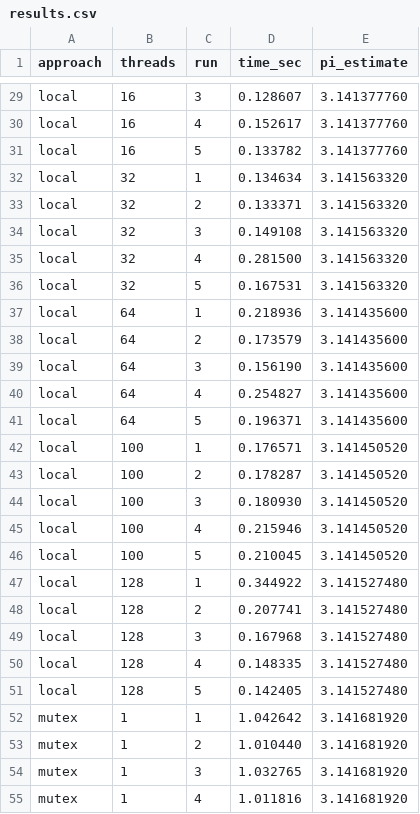
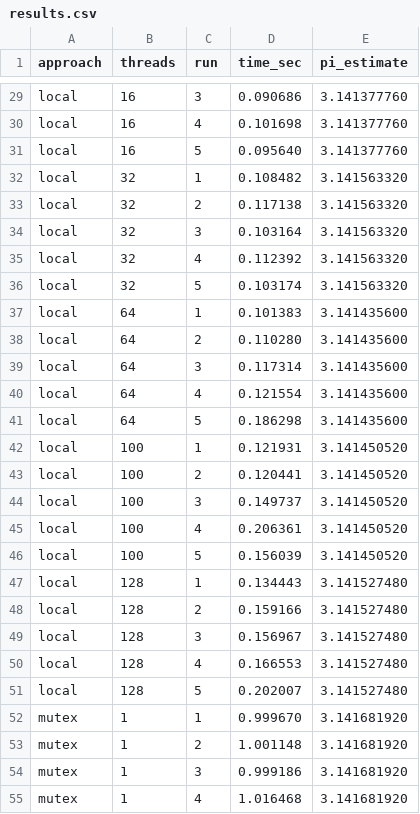
Before and after one commit to vqvbku24/OS_week_03, a CSV file: results/results.csv, drawn as a sheet; only a part is shown, gaps mark what is left out; the diff covers the shown part only; the diff names each change by its address in the sheet, - before the commit and + after, or states it on an @@ line.

```diff
--- a/results/results.csv
+++ b/results/results.csv
-D29 (time_sec): 0.128607
+D29 (time_sec): 0.090686
-D30 (time_sec): 0.152617
+D30 (time_sec): 0.101698
-D31 (time_sec): 0.133782
+D31 (time_sec): 0.095640
-D32 (time_sec): 0.134634
+D32 (time_sec): 0.108482
-D33 (time_sec): 0.133371
+D33 (time_sec): 0.117138
-D34 (time_sec): 0.149108
+D34 (time_sec): 0.103164
-D35 (time_sec): 0.281500
+D35 (time_sec): 0.112392
-D36 (time_sec): 0.167531
+D36 (time_sec): 0.103174
-D37 (time_sec): 0.218936
+D37 (time_sec): 0.101383
-D38 (time_sec): 0.173579
+D38 (time_sec): 0.110280
-D39 (time_sec): 0.156190
+D39 (time_sec): 0.117314
-D40 (time_sec): 0.254827
+D40 (time_sec): 0.121554
-D41 (time_sec): 0.196371
+D41 (time_sec): 0.186298
-D42 (time_sec): 0.176571
+D42 (time_sec): 0.121931
-D43 (time_sec): 0.178287
+D43 (time_sec): 0.120441
-D44 (time_sec): 0.180930
+D44 (time_sec): 0.149737
-D45 (time_sec): 0.215946
+D45 (time_sec): 0.206361
-D46 (time_sec): 0.210045
+D46 (time_sec): 0.156039
-D47 (time_sec): 0.344922
+D47 (time_sec): 0.134443
-D48 (time_sec): 0.207741
+D48 (time_sec): 0.159166
-D49 (time_sec): 0.167968
+D49 (time_sec): 0.156967
-D50 (time_sec): 0.148335
+D50 (time_sec): 0.166553
-D51 (time_sec): 0.142405
+D51 (time_sec): 0.202007
-D52 (time_sec): 1.042642
+D52 (time_sec): 0.999670
-D53 (time_sec): 1.010440
+D53 (time_sec): 1.001148
-D54 (time_sec): 1.032765
+D54 (time_sec): 0.999186
-D55 (time_sec): 1.011816
+D55 (time_sec): 1.016468
```
Also changed, not shown: 113 edited cells elsewhere in this file, results/tradeoff_k.csv, 9 other files.
